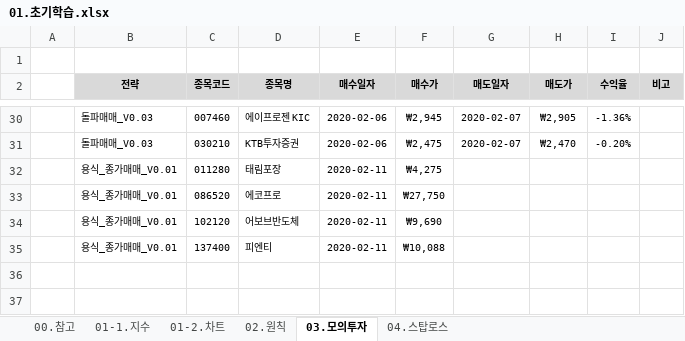
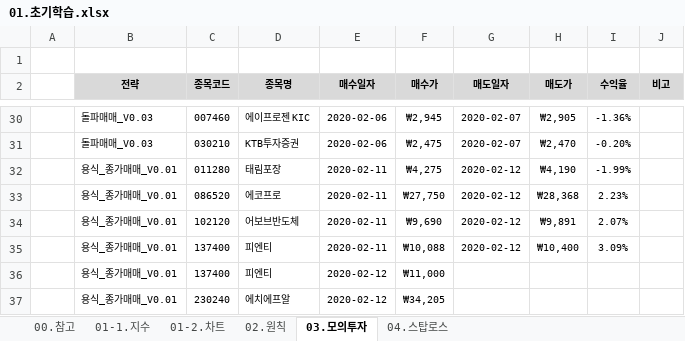
Before and after one commit to YongSoekChoeng/stocks, an Excel workbook: WorkShop/01.docs/01.초기학습.xlsx, sheet 03.모의투자, drawn as a sheet; only a part is shown, gaps mark what is left out; values as stored, in another font and other column widths than the file's, no borders; conditional formats not drawn; addresses are those after the commit; the diff names each change by its address in the sheet, - before the commit and + after, or states it on an @@ line.

```diff
--- a/WorkShop/01.docs/01.초기학습.xlsx (sheet 03.모의투자)
+++ b/WorkShop/01.docs/01.초기학습.xlsx (sheet 03.모의투자)
-G32:G34 (매도일자): (empty)
+G32:G34 (매도일자): 2020-02-12
-H32 (매도가): (empty)
+H32 (매도가): ₩4,190
-I32 (수익율): (empty)
+I32 (수익율): -1.99%
-H33 (매도가): (empty)
+H33 (매도가): ₩28,368
-I33 (수익율): (empty)
+I33 (수익율): 2.23%
-H34 (매도가): (empty)
+H34 (매도가): ₩9,891
-I34 (수익율): (empty)
+I34 (수익율): 2.07%
+row 35:  | 용식_종가매매_V0.01 | 137400 | 피엔티 | 2020-02-11 | ₩10,088 | 2020-02-12 | ₩10,400 | 3.09%
-E36 (매수일자): 2020-02-11
+E36 (매수일자): 2020-02-12
-F36 (매수가): ₩10,088
+F36 (매수가): ₩11,000
+row 37:  | 용식_종가매매_V0.01 | 230240 | 에치에프알 | 2020-02-12 | ₩34,205
```
Also changed, not shown: sheet 02.원칙, formulas that keep their value.
